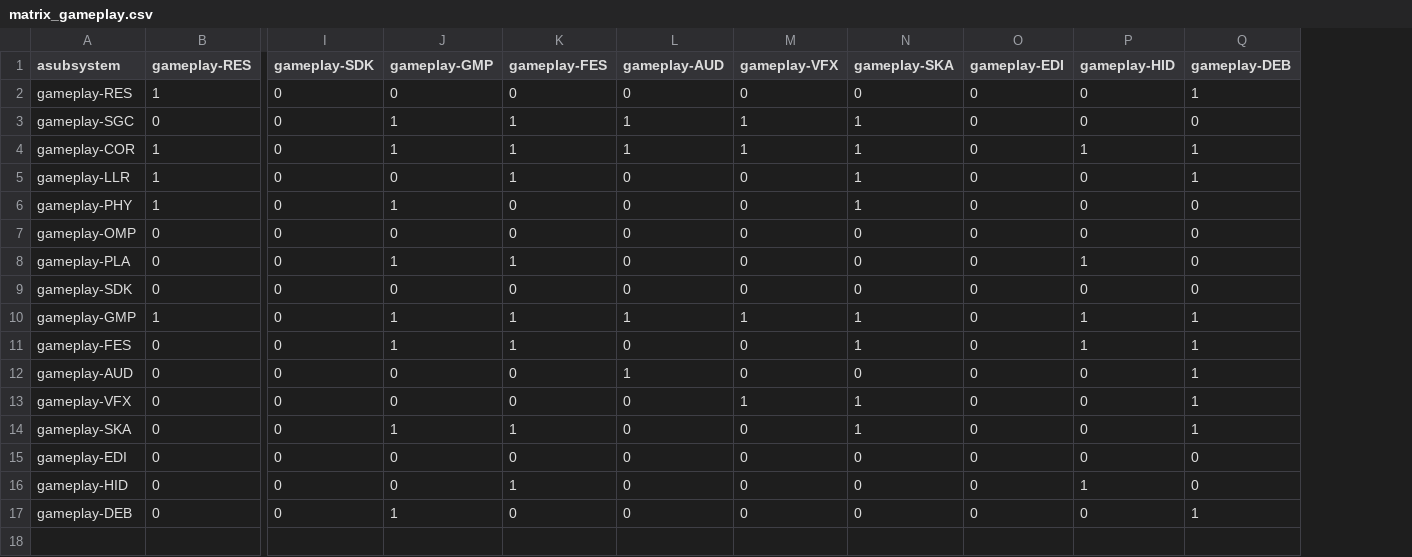
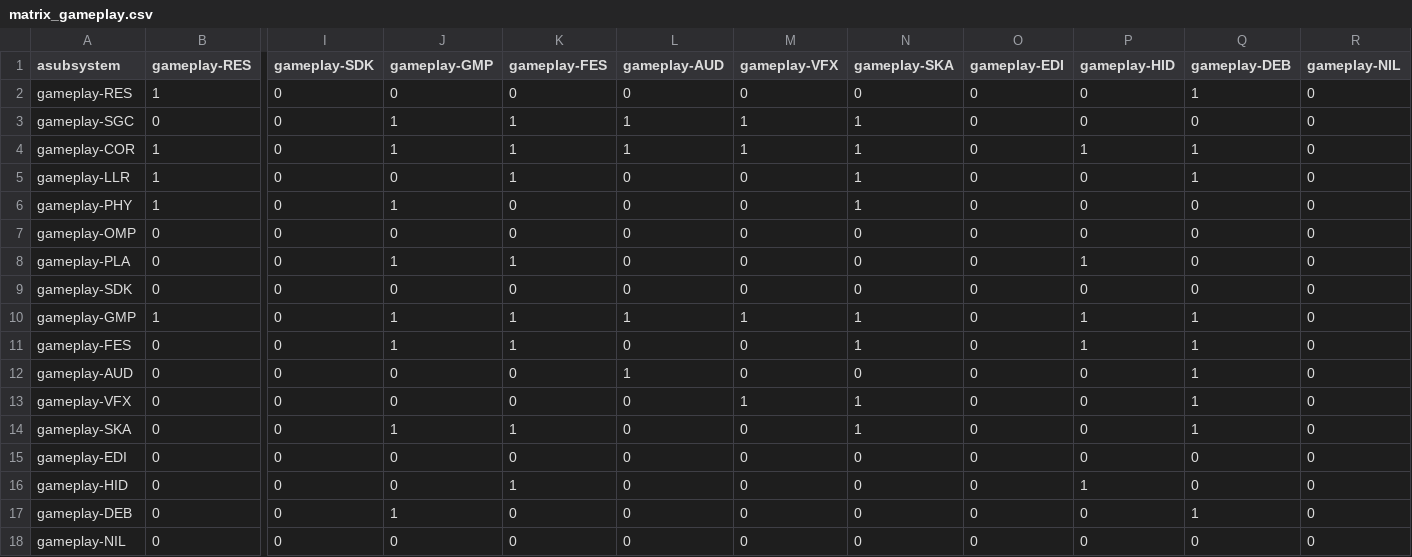
Before and after one commit to gamedev-studies/game-engine-analyser, a CSV file: 6_architectural_map_gen/inputs/matrix_gameplay.csv, drawn as a sheet; only a part is shown, gaps mark what is left out; rows hold the shown columns only; the diff names each change by its address in the sheet, - before the commit and + after, or states it on an @@ line.

Commit message:
fix gameplay matrix adding nil

```diff
--- a/6_architectural_map_gen/inputs/matrix_gameplay.csv
+++ b/6_architectural_map_gen/inputs/matrix_gameplay.csv
+column R (gameplay-NIL), rows 2-17: all 0
+row 18: gameplay-NIL | 0 | 0 | 0 | 0 | 0 | 0 | 0 | 0 | 0 | 0 | 0
```
